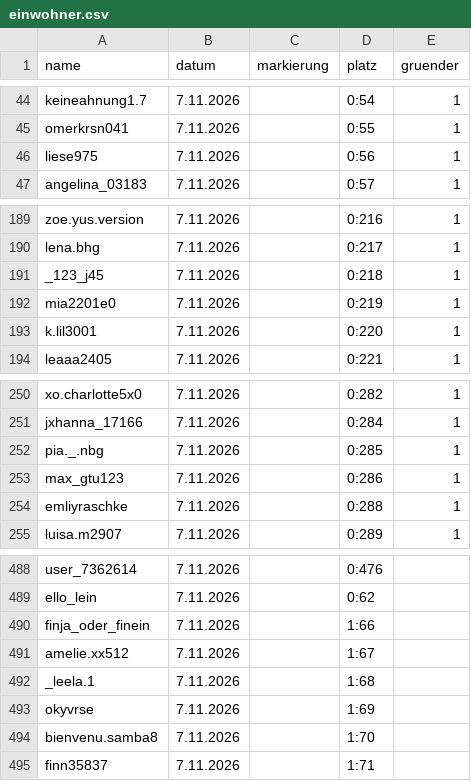
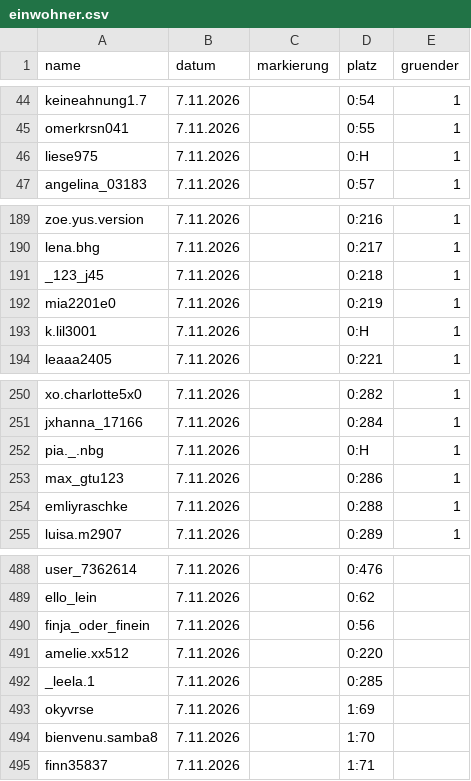
Before and after one commit to alexbarthel22-crypto/Wissensvideos, a CSV file: muscheltal/daten/einwohner.csv, drawn as a sheet; only a part is shown, gaps mark what is left out.

```diff
--- a/muscheltal/daten/einwohner.csv
+++ b/muscheltal/daten/einwohner.csv
@@ -45,3 +45,3 @@ keineahnung1.7,7.11.2026,,0:54,1
 omerkrsn041,7.11.2026,,0:55,1
-liese975,7.11.2026,,0:56,1
+liese975,7.11.2026,,0:H,1
 angelina_03183,7.11.2026,,0:57,1
@@ -192,3 +192,3 @@ _123_j45,7.11.2026,,0:218,1
 mia2201e0,7.11.2026,,0:219,1
-k.lil3001,7.11.2026,,0:220,1
+k.lil3001,7.11.2026,,0:H,1
 leaaa2405,7.11.2026,,0:221,1
@@ -251,3 +251,3 @@ xo.charlotte5x0,7.11.2026,,0:282,1
 jxhanna_17166,7.11.2026,,0:284,1
-pia._.nbg,7.11.2026,,0:285,1
+pia._.nbg,7.11.2026,,0:H,1
 max_gtu123,7.11.2026,,0:286,1
@@ -489,5 +489,5 @@ user_7362614,7.11.2026,,0:476,
 ello_lein,7.11.2026,,0:62,
-finja_oder_finein,7.11.2026,,1:66,
-amelie.xx512,7.11.2026,,1:67,
-_leela.1,7.11.2026,,1:68,
+finja_oder_finein,7.11.2026,,0:56,
+amelie.xx512,7.11.2026,,0:220,
+_leela.1,7.11.2026,,0:285,
 okyvrse,7.11.2026,,1:69,
```
Also changed, not shown: 9 other files.
